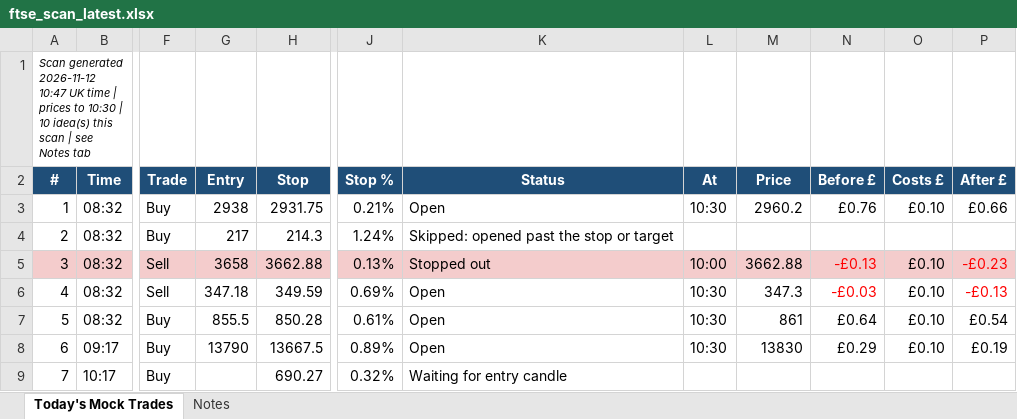
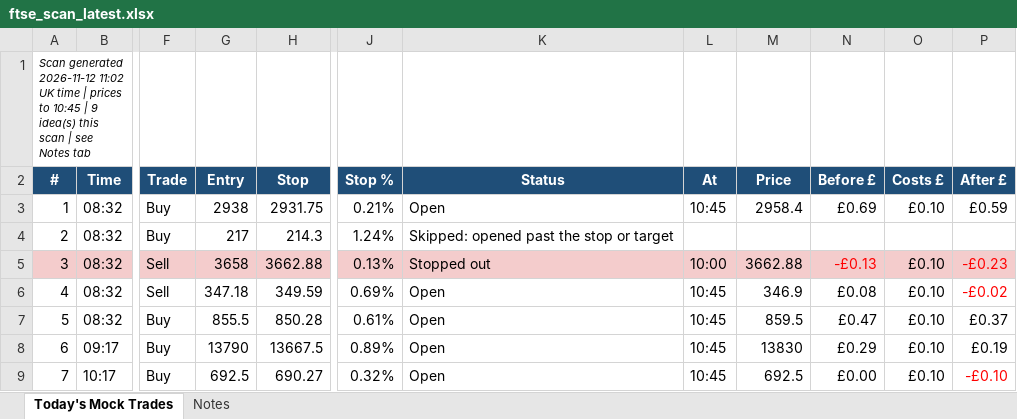
Before and after one commit to philwright210458-blip/ftse-trader, an Excel workbook: ftse_scan_latest.xlsx, sheet Today's Mock Trades, drawn as a sheet; only a part is shown, gaps mark what is left out; values as stored, in another font and other column widths than the file's, no borders; the diff names each change by its address in the sheet, - before the commit and + after, or states it on an @@ line.

```diff
--- a/ftse_scan_latest.xlsx (sheet Today's Mock Trades)
+++ b/ftse_scan_latest.xlsx (sheet Today's Mock Trades)
-A1 (#): …generated 2026-11-12 10:47 UK time | prices to 10:30 | 10 idea(s) this…
+A1 (#): …generated 2026-11-12 11:02 UK time | prices to 10:45 | 9 idea(s) this…
-L3 (At): 10:30
+L3 (At): 10:45
-M3 (Price): 2960.2
+M3 (Price): 2958.4
-N3 (Before £): £0.76
+N3 (Before £): £0.69
-P3 (After £): £0.66
+P3 (After £): £0.59
-L6:L8 (At): 10:30
+L6:L8 (At): 10:45
-M6 (Price): 347.3
+M6 (Price): 346.9
-N6 (Before £): -£0.03
+N6 (Before £): £0.08
-N6 text colour: #FF0000
+N6 text colour: black
-P6 (After £): -£0.13
+P6 (After £): -£0.02
-M7 (Price): 861
+M7 (Price): 859.5
-N7 (Before £): £0.64
+N7 (Before £): £0.47
-P7 (After £): £0.54
+P7 (After £): £0.37
-G9 (Entry): (empty)
+G9 (Entry): 692.5
-K9 (Status): Waiting for entry candle
+K9 (Status): Open
-L9 (At): (empty)
+L9 (At): 10:45
-M9 (Price): (empty)
+M9 (Price): 692.5
-N9 (Before £): (empty)
+N9 (Before £): £0.00
-O9 (Costs £): (empty)
+O9 (Costs £): £0.10
-P9 (After £): (empty)
+P9 (After £): -£0.10
```
Also changed, not shown: 2 other files.
